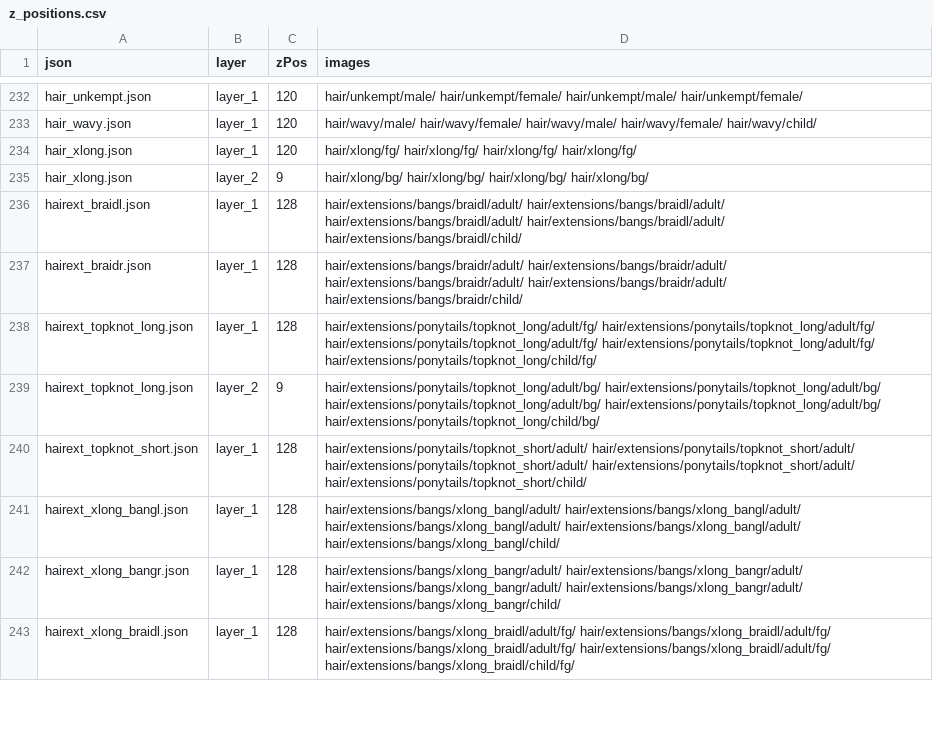
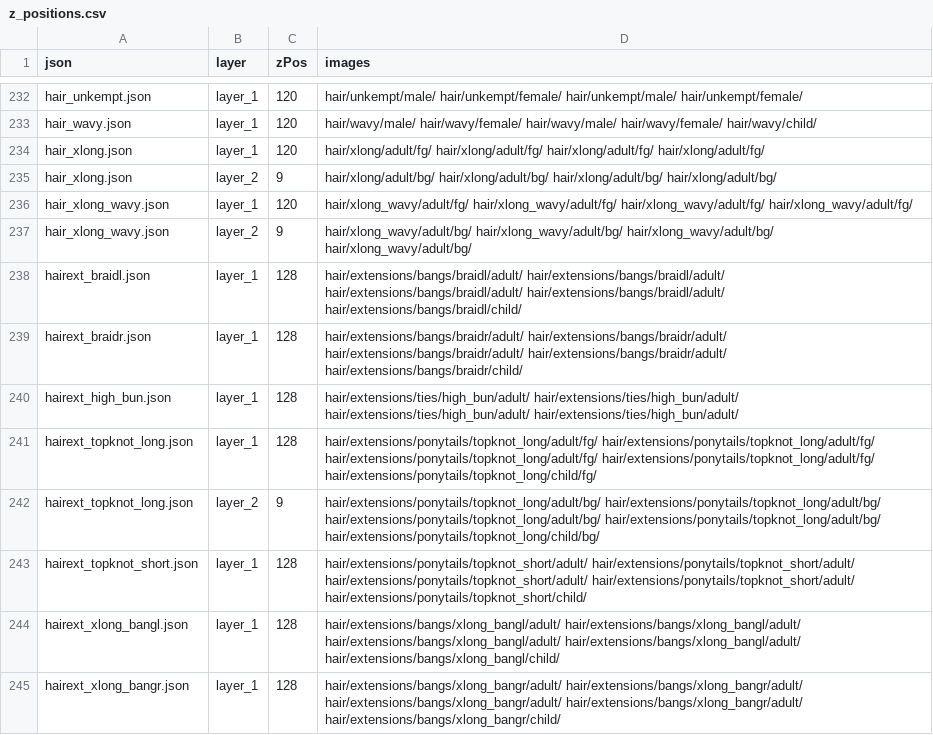
Before and after one commit to LiberatedPixelCup/Universal-LPC-Spritesheet-Character-Generator, a CSV file: scripts/zPositioning/z_positions.csv, drawn as a sheet; only a part is shown, gaps mark what is left out; the shorter side is filled out with more unchanged rows.

Commit message:
* Fixed Paths for XLong, Added XLong Wavy and High Bun

```diff
--- a/scripts/zPositioning/z_positions.csv
+++ b/scripts/zPositioning/z_positions.csv
@@ -233,6 +233,9 @@ hair_unkempt.json,layer_1,120,hair/unkempt/male/ hair/unkempt/female/ hair/unkem
 hair_wavy.json,layer_1,120,hair/wavy/male/ hair/wavy/female/ hair/wavy/male/ hair/wavy/female/ hair/wavy/child/
-hair_xlong.json,layer_1,120,hair/xlong/fg/ hair/xlong/fg/ hair/xlong/fg/ hair/xlong/fg/
-hair_xlong.json,layer_2,9,hair/xlong/bg/ hair/xlong/bg/ hair/xlong/bg/ hair/xlong/bg/
+hair_xlong.json,layer_1,120,hair/xlong/adult/fg/ hair/xlong/adult/fg/ hair/xlong/adult/fg/ hair/xlong/adult/fg/
+hair_xlong.json,layer_2,9,hair/xlong/adult/bg/ hair/xlong/adult/bg/ hair/xlong/adult/bg/ hair/xlong/adult/bg/
+hair_xlong_wavy.json,layer_1,120,hair/xlong_wavy/adult/fg/ hair/xlong_wavy/adult/fg/ hair/xlong_wavy/adult/fg/ hair/xlong_wavy/adult/fg/
+hair_xlong_wavy.json,layer_2,9,hair/xlong_wavy/adult/bg/ hair/xlong_wavy/adult/bg/ hair/xlong_wavy/adult/bg/ hair/xlong_wavy/adult/bg/
 hairext_braidl.json,layer_1,128,hair/extensions/bangs/braidl/adult/ hair/extensions/bangs/braidl/adult/ hair/extensions/bangs/braidl/adult/ hair/extensions/bangs/braidl/adult/ hair/extensions/bangs/braidl/child/
 hairext_braidr.json,layer_1,128,hair/extensions/bangs/braidr/adult/ hair/extensions/bangs/braidr/adult/ hair/extensions/bangs/braidr/adult/ hair/extensions/bangs/braidr/adult/ hair/extensions/bangs/braidr/child/
+hairext_high_bun.json,layer_1,128,hair/extensions/ties/high_bun/adult/ hair/extensions/ties/high_bun/adult/ hair/extensions/ties/high_bun/adult/ hair/extensions/ties/high_bun/adult/
 hairext_topknot_long.json,layer_1,128,hair/extensions/ponytails/topknot_long/adult/fg/ hair/extensions/ponytails/topknot_long/adult/fg/ hair/extensions/ponytails/topknot_long/adult/fg/ hair/extensions/ponytails/topknot_long/adult/fg/ hair/extensions/ponytails/topknot_long/child/fg/
```
Also changed, not shown: 5 other files.
